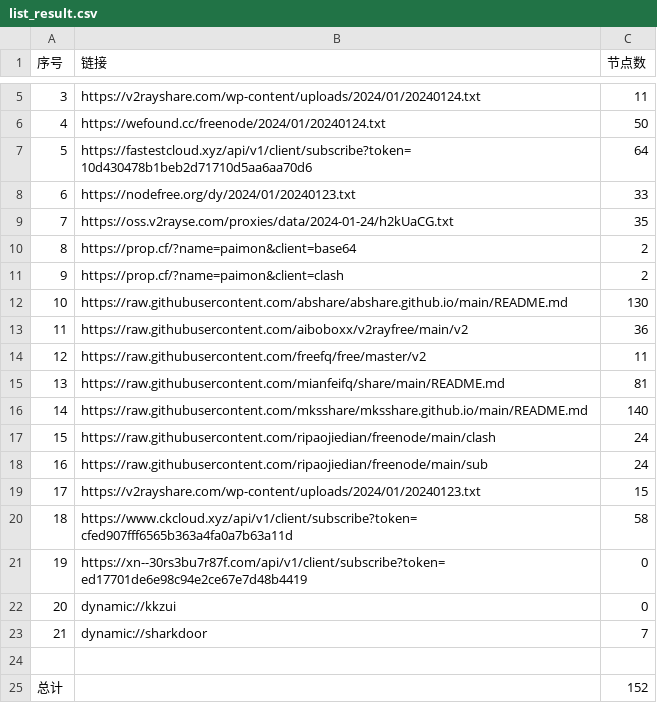
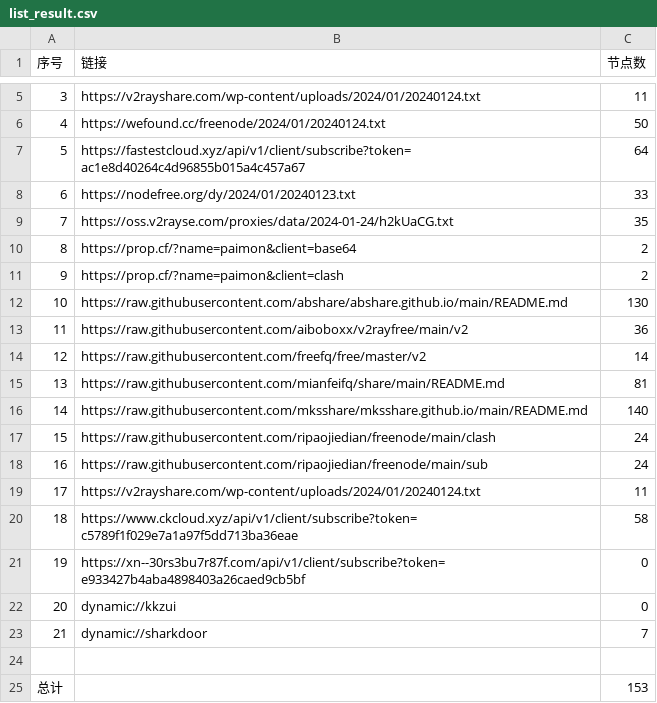
Before and after one commit to yaney01/NoMoreWalls, a CSV file: list_result.csv, drawn as a sheet; only a part is shown, gaps mark what is left out.

```diff
--- a/list_result.csv
+++ b/list_result.csv
@@ -6,3 +6,3 @@
 4,https://wefound.cc/freenode/2024/01/20240124.txt,50
-5,https://fastestcloud.xyz/api/v1/client/subscribe?token=10d430478b1beb2d71710d5aa6aa70d6,64
+5,https://fastestcloud.xyz/api/v1/client/subscribe?token=ac1e8d40264c4d96855b015a4c457a67,64
 6,https://nodefree.org/dy/2024/01/20240123.txt,33
@@ -13,3 +13,3 @@
 11,https://raw.githubusercontent.com/aiboboxx/v2rayfree/main/v2,36
-12,https://raw.githubusercontent.com/freefq/free/master/v2,11
+12,https://raw.githubusercontent.com/freefq/free/master/v2,14
 13,https://raw.githubusercontent.com/mianfeifq/share/main/README.md,81
@@ -18,5 +18,5 @@
 16,https://raw.githubusercontent.com/ripaojiedian/freenode/main/sub,24
-17,https://v2rayshare.com/wp-content/uploads/2024/01/20240123.txt,15
-18,https://www.ckcloud.xyz/api/v1/client/subscribe?token=cfed907fff6565b363a4fa0a7b63a11d,58
-19,https://xn--30rs3bu7r87f.com/api/v1/client/subscribe?token=ed17701de6e98c94e2ce67e7d48b4419,0
+17,https://v2rayshare.com/wp-content/uploads/2024/01/20240124.txt,11
+18,https://www.ckcloud.xyz/api/v1/client/subscribe?token=c5789f1f029e7a1a97f5dd713ba36eae,58
+19,https://xn--30rs3bu7r87f.com/api/v1/client/subscribe?token=e933427b4aba4898403a26caed9cb5bf,0
 20,dynamic://kkzui,0
@@ -24,2 +24,2 @@
 
-总计,,152
+总计,,153
```
Also changed, not shown: 11 other files.
